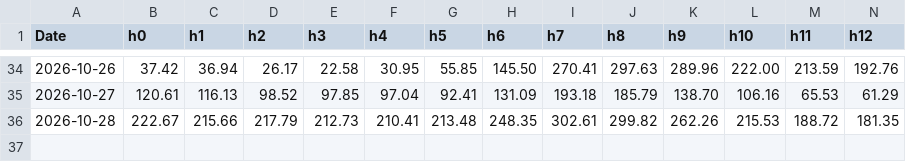
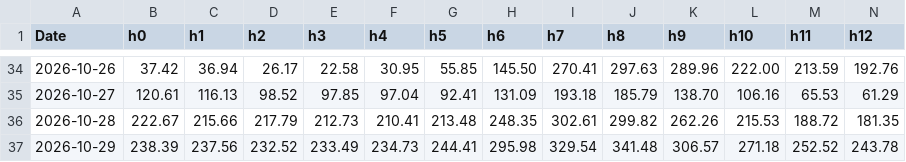
Before and after one commit to julienmoury/be-power-price-forecasting, a CSV file: results/live/realised.csv, drawn as a sheet; only a part is shown, gaps mark what is left out; rows hold the shown columns only; the diff names each change by its address in the sheet, - before the commit and + after, or states it on an @@ line.

```diff
--- a/results/live/realised.csv
+++ b/results/live/realised.csv
+row 37: 2026-10-29 | 238.39 | 237.56 | 232.52 | 233.49 | 234.73 | 244.41 | 295.98 | 329.54 | 341.48 | 306.57 | 271.18 | 252.52 | 243.78
```
Also changed, not shown: 2 other files.
